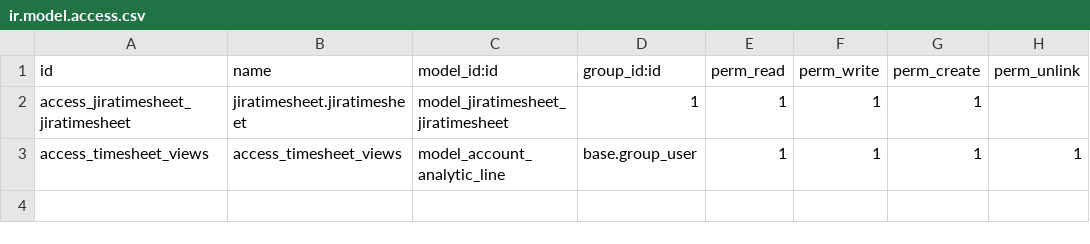
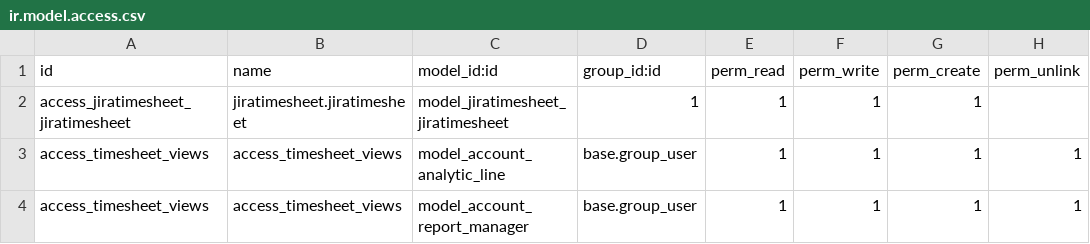
Before and after one commit to BossCuong/jiratimesheet, a CSV file: security/ir.model.access.csv, drawn as a sheet.

Commit message:
dev report

```diff
--- a/security/ir.model.access.csv
+++ b/security/ir.model.access.csv
@@ -3 +3,2 @@ access_jiratimesheet_jiratimesheet,jiratimesheet.jiratimesheet,model_jiratimeshe
 access_timesheet_views,access_timesheet_views,model_account_analytic_line,base.group_user,1,1,1,1
+access_timesheet_views,access_timesheet_views,model_account_report_manager,base.group_user,1,1,1,1
```
Also changed, not shown: 8 other files.
